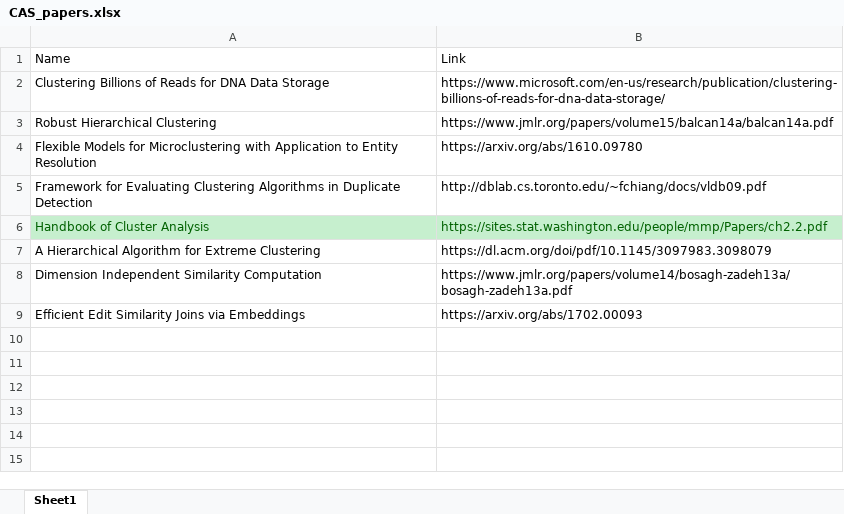
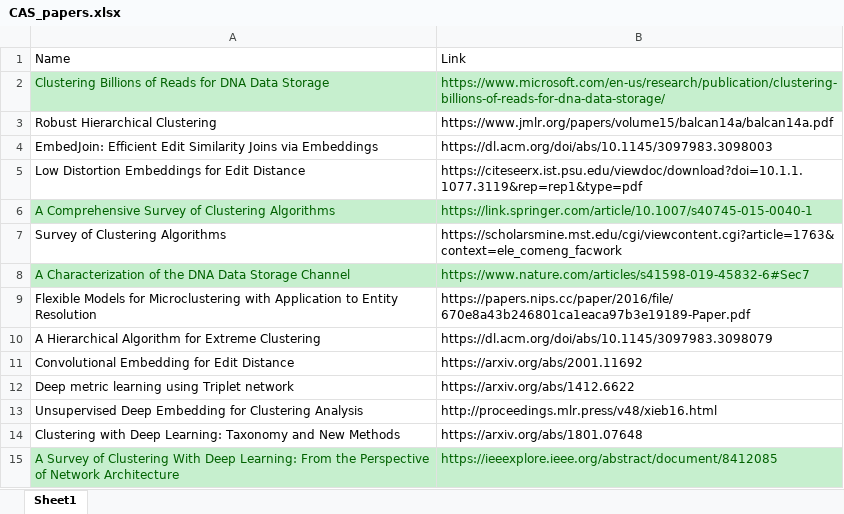
Before and after one commit to shaigue/DNA_clustering, an Excel workbook: CAS_papers.xlsx, sheet Sheet1, drawn as a sheet; values as stored, in another font and other column widths than the file's, no borders; removed rows and columns are numbered as before the commit, all else as after; the diff names each change by its address in the sheet, - before the commit and + after, or states it on an @@ line.

Commit message:
collected papers to read

```diff
--- a/CAS_papers.xlsx (sheet Sheet1)
+++ b/CAS_papers.xlsx (sheet Sheet1)
@@ A2:B2 fill: none → #C6EFCE, text colour: black → #006100 @@
+row 4: EmbedJoin: Efficient Edit Similarity Joins via Embeddings | https://dl.acm.org/doi/abs/10.1145/3097983.3098003
+row 5: Low Distortion Embeddings for Edit Distance | https://citeseerx.ist.psu.edu/viewdoc/download?doi=10.1.1.1077.3119&rep=rep1&type=pdf
+row 6: A Comprehensive Survey of Clustering Algorithms | https://link.springer.com/article/10.1007/s40745-015-0040-1
+row 7: Survey of Clustering Algorithms | https://scholarsmine.mst.edu/cgi/viewcontent.cgi?article=1763&context=ele_comeng_facwork
+row 8: A Characterization of the DNA Data Storage Channel | https://www.nature.com/articles/s41598-019-45832-6#Sec7
-B9: https://arxiv.org/abs/1610.09780
+B9: https://papers.nips.cc/paper/2016/file/670e8a43b246801ca1eaca97b3e19189-Paper.pdf
-row 5: Framework for Evaluating Clustering Algorithms in Duplicate Detection | http://dblab.cs.toronto.edu/~fchiang/docs/vldb09.pdf
-row 6: Handbook of Cluster Analysis | https://sites.stat.washington.edu/people/mmp/Papers/ch2.2.pdf
-B10: https://dl.acm.org/doi/pdf/10.1145/3097983.3098079
+B10: https://dl.acm.org/doi/abs/10.1145/3097983.3098079
-row 8: Dimension Independent Similarity Computation | https://www.jmlr.org/papers/volume14/bosagh-zadeh13a/bosagh-zadeh13a.pdf
-row 9: Efficient Edit Similarity Joins via Embeddings | https://arxiv.org/abs/1702.00093
+row 11: Convolutional Embedding for Edit Distance | https://arxiv.org/abs/2001.11692
+row 12: Deep metric learning using Triplet network | https://arxiv.org/abs/1412.6622
+row 13: Unsupervised Deep Embedding for Clustering Analysis | http://proceedings.mlr.press/v48/xieb16.html
+row 14: Clustering with Deep Learning: Taxonomy and New Methods | https://arxiv.org/abs/1801.07648
+row 15: A Survey of Clustering With Deep Learning: From the Perspective of Network Architecture | https://ieeexplore.ieee.org/abstract/document/8412085
```
